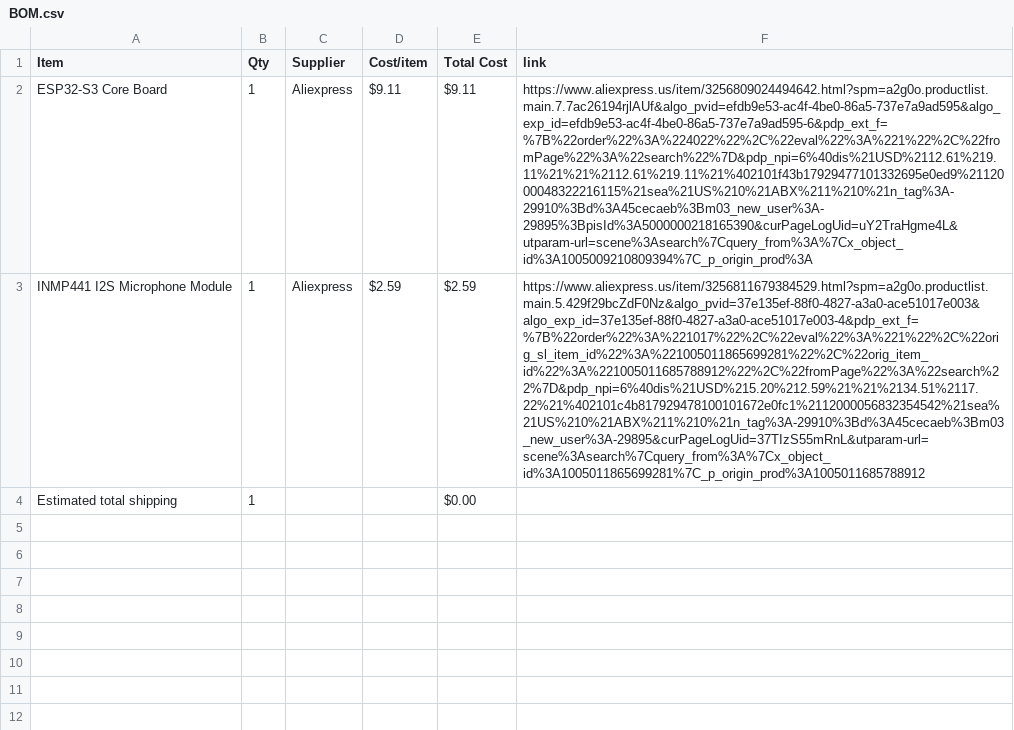
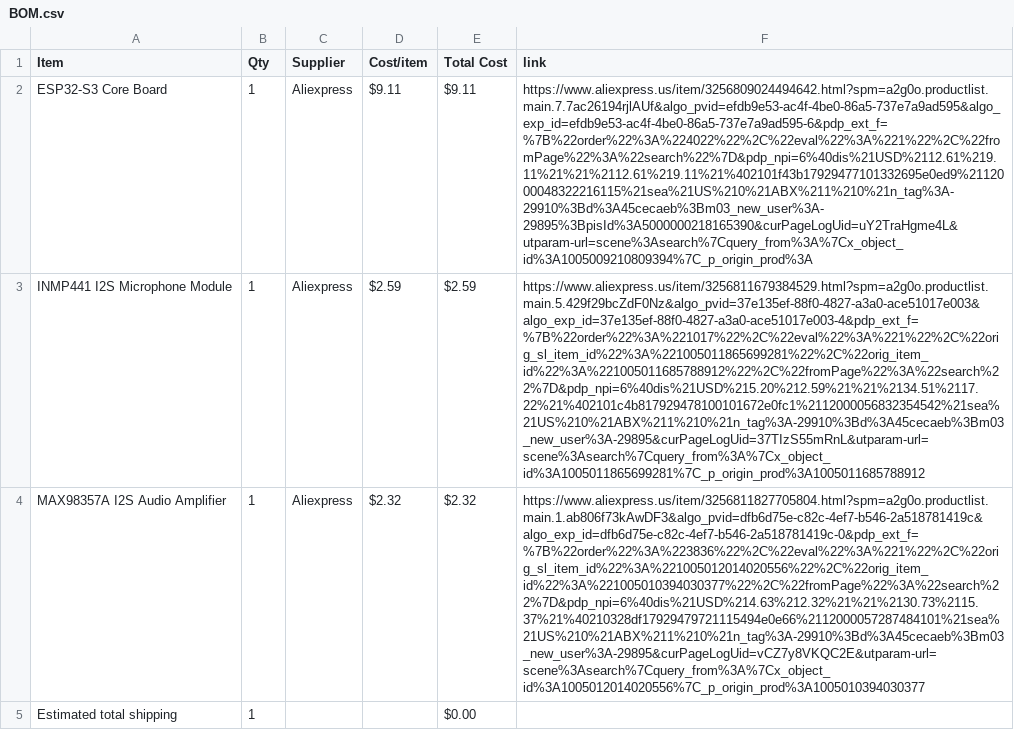
Before and after one commit to itsnobel/AeroBadge, a CSV file: BOM.csv, drawn as a sheet; the diff names each change by its address in the sheet, - before the commit and + after, or states it on an @@ line.

Commit message:
Sync AeroBadge from Half Life

```diff
--- a/BOM.csv
+++ b/BOM.csv
+row 4: MAX98357A I2S Audio Amplifier | 1 | Aliexpress | $2.32 | $2.32 | https://www.aliexpress.us/item/3256811827705804.html?spm=a2g0o.productlist.main.1.ab806f73kAwDF3&algo_pvid=dfb6d75e-c82c-4ef7-b546-2a518781419c&algo_exp_id=dfb6d75e-c82c-4ef7-b546-2a518781419c-0&pdp_ext_f=%7B%22order%22%3A%223836%22%2C%22eval%22%3A%221%22%2C%22orig_sl_item_id%22%3A%221005012014020556%22%2C%22orig_item_id%22%3A%221005010394030377%22%2C%22fromPage%22%3A%22search%22%7D&pdp_npi=6%40dis%21USD%214.63%212.32%21%21%2130.73%2115.37%21%40210328df17929479721115494e0e66%2112000057287484101%21sea%21US%210%21ABX%211%210%21n_tag%3A-29910%3Bd%3A45cecaeb%3Bm03_new_user%3A-29895&curPageLogUid=vCZ7y8VKQC2E&utparam-url=scene%3Asearch%7Cquery_from%3A%7Cx_object_id%3A1005012014020556%7C_p_origin_prod%3A1005010394030377
```
